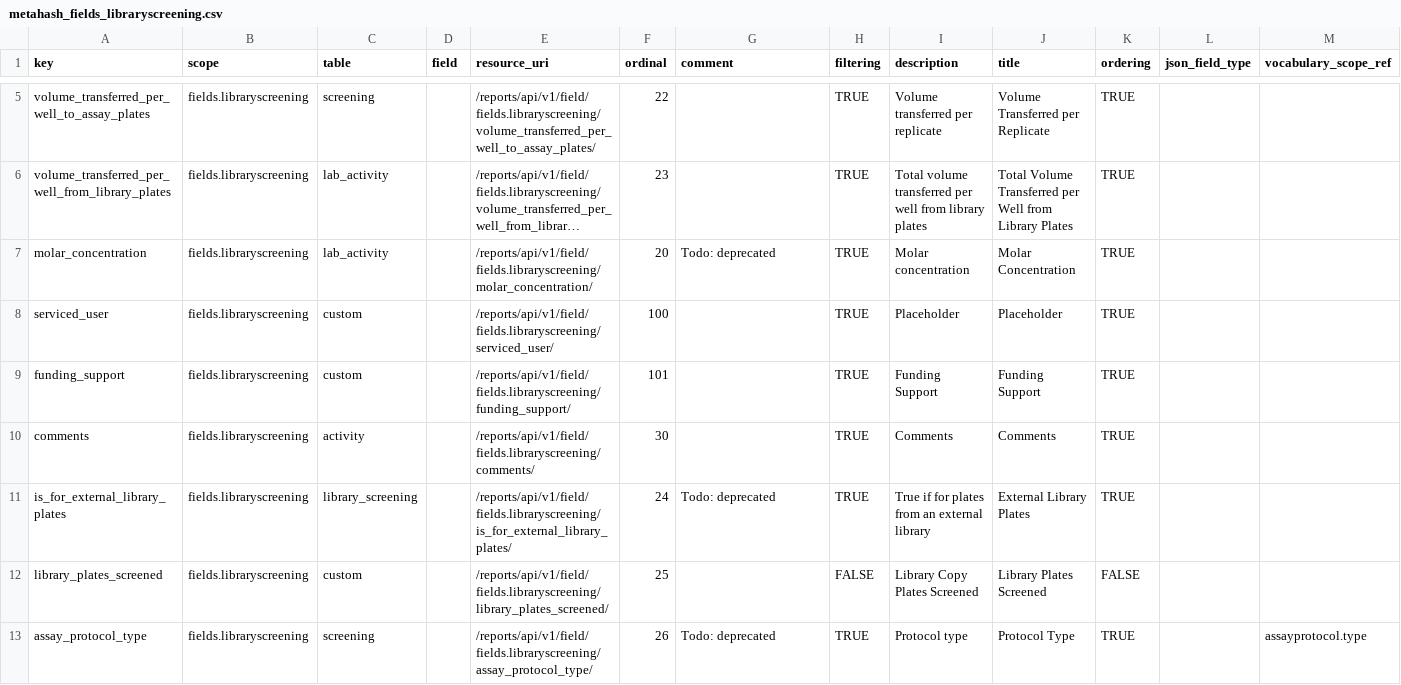
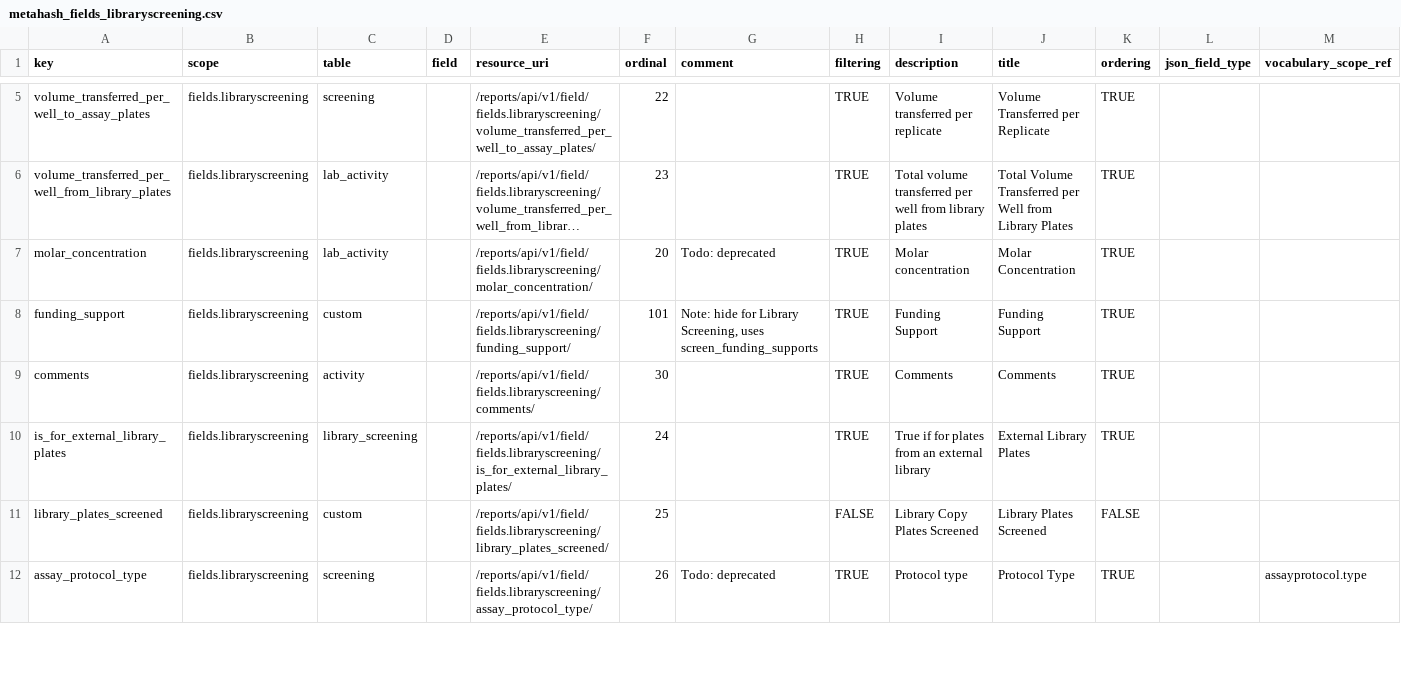
Before and after one commit to seanderickson/lims, a CSV file: db/static/api_init/metahash_fields_libraryscreening.csv, drawn as a sheet; only a part is shown, gaps mark what is left out; long unchanged cells end in …; removed rows and columns are numbered as before the commit, all else as after; rows hold the shown columns only; the diff covers the shown part only; the diff names each change by its address in the sheet, - before the commit and + after, or states it on an @@ line.

```diff
--- a/db/static/api_init/metahash_fields_libraryscreening.csv
+++ b/db/static/api_init/metahash_fields_libraryscreening.csv
-row 8: serviced_user | fields.libraryscreening | custom |  | /reports/api/v1/field/fields.libraryscreening/serviced_user/ | 100 |  | TRUE | Placeholder | Placeholder | TRUE
-G8 (comment): (empty)
+G8 (comment): Note: hide for Library Screening, uses screen_funding_supports
-G10 (comment): Todo: deprecated
+G10 (comment): (empty)
```
Also changed, not shown: 2 added rows and 1 edited cell elsewhere in this file, db/static/api_init/metahash_fields_activity.csv, db/static/api_init/metahash_fields_screensaveruser.csv, 29 other files.
